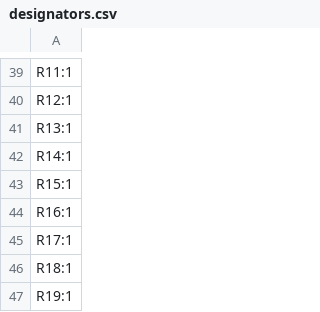
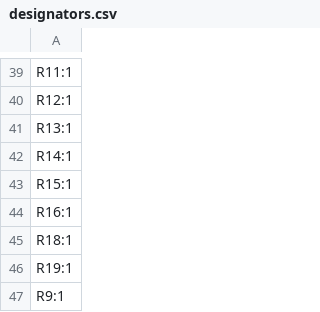
Before and after one commit to Casperdroid5/BirthdayCard, a CSV file: production/designators.csv, drawn as a sheet; only a part is shown, gaps mark what is left out; the shorter side is filled out with more unchanged rows.

```diff
--- a/production/designators.csv
+++ b/production/designators.csv
@@ -44,3 +44,2 @@ R15:1
 R16:1
-R17:1
 R18:1
```
Also changed, not shown: production/bom.csv, production/positions.csv, 4 other files.
